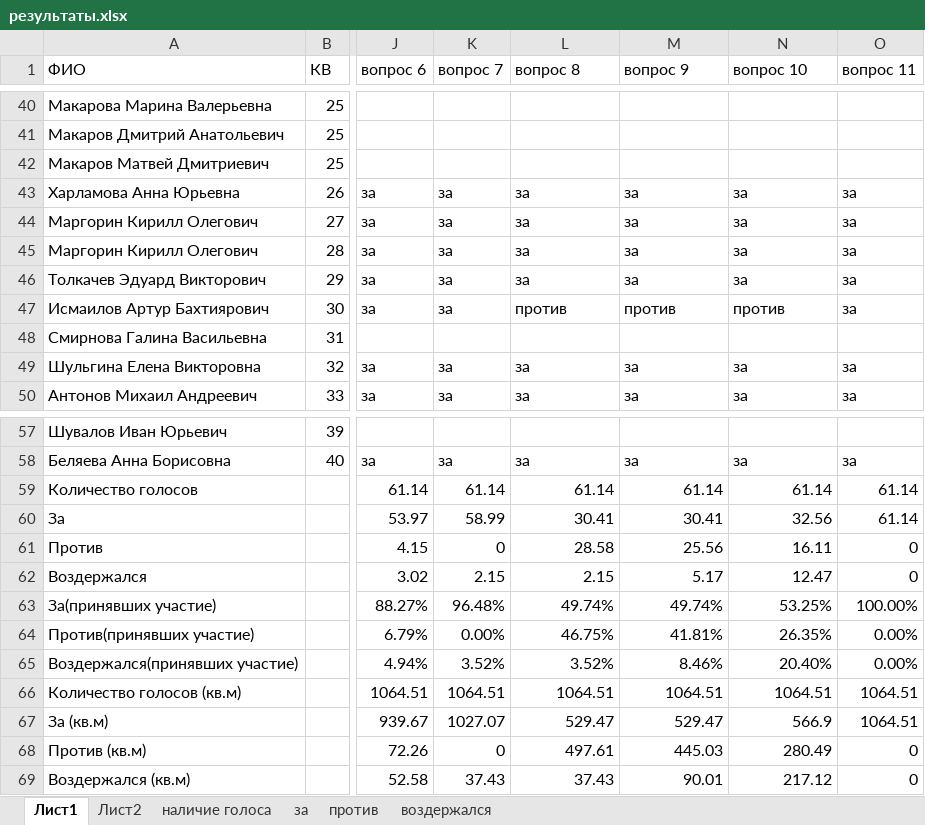
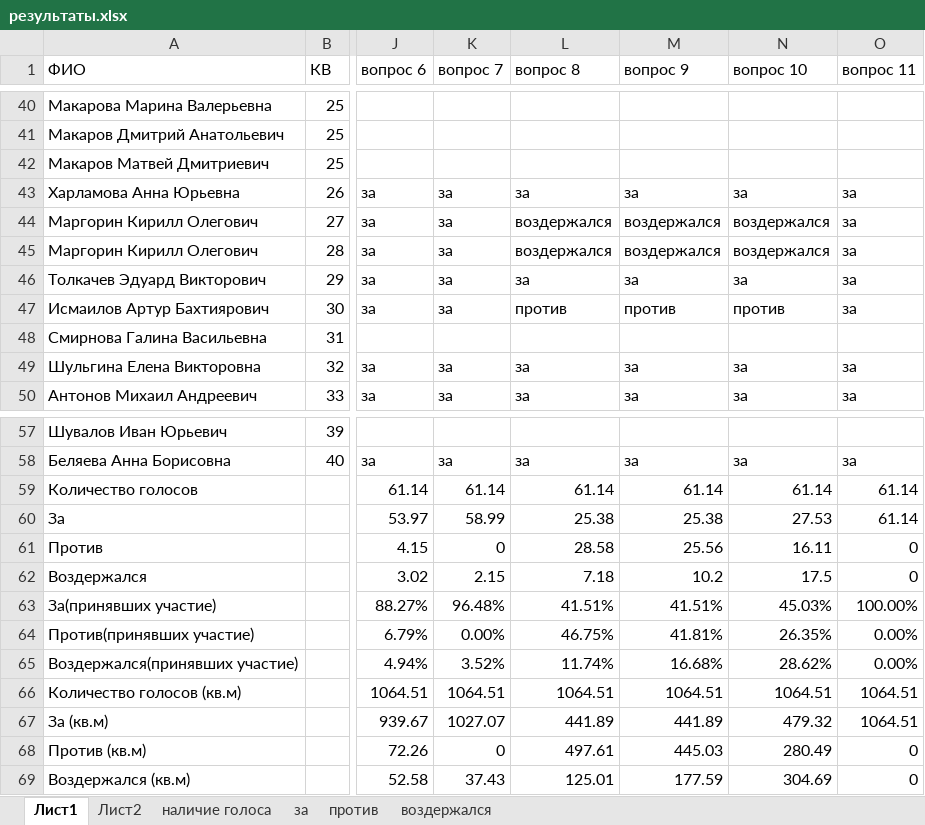
Before and after one commit to comargo/valpark18, an Excel workbook: результаты.xlsx, sheet Лист1, drawn as a sheet; only a part is shown, gaps mark what is left out; values as stored, in another font and other column widths than the file's, no borders; conditional formats and table styles not drawn; the diff names each change by its address in the sheet, - before the commit and + after, or states it on an @@ line.

Commit message:
пересчет голосов

```diff
--- a/результаты.xlsx (sheet Лист1)
+++ b/результаты.xlsx (sheet Лист1)
-L44:L45 (вопрос 8): за
+L44:L45 (вопрос 8): воздержался
-M44:M45 (вопрос 9): за
+M44:M45 (вопрос 9): воздержался
-N44:N45 (вопрос 10): за
+N44:N45 (вопрос 10): воздержался
-L60 (вопрос 8): 30.41
+L60 (вопрос 8): 25.38
-M60 (вопрос 9): 30.41
+M60 (вопрос 9): 25.38
-N60 (вопрос 10): 32.56
+N60 (вопрос 10): 27.53
-L62 (вопрос 8): 2.15
+L62 (вопрос 8): 7.18
-M62 (вопрос 9): 5.17
+M62 (вопрос 9): 10.2
-N62 (вопрос 10): 12.47
+N62 (вопрос 10): 17.5
-L63 (вопрос 8): 49.74%
+L63 (вопрос 8): 41.51%
-M63 (вопрос 9): 49.74%
+M63 (вопрос 9): 41.51%
-N63 (вопрос 10): 53.25%
+N63 (вопрос 10): 45.03%
-L65 (вопрос 8): 3.52%
+L65 (вопрос 8): 11.74%
-M65 (вопрос 9): 8.46%
+M65 (вопрос 9): 16.68%
-N65 (вопрос 10): 20.40%
+N65 (вопрос 10): 28.62%
-L67 (вопрос 8): 529.47
+L67 (вопрос 8): 441.89
-M67 (вопрос 9): 529.47
+M67 (вопрос 9): 441.89
-N67 (вопрос 10): 566.9
+N67 (вопрос 10): 479.32
-L69 (вопрос 8): 37.43
+L69 (вопрос 8): 125.01
-M69 (вопрос 9): 90.01
+M69 (вопрос 9): 177.59
-N69 (вопрос 10): 217.12
+N69 (вопрос 10): 304.69
```
Also changed, not shown: sheet за, sheet воздержался, 1 other file.
